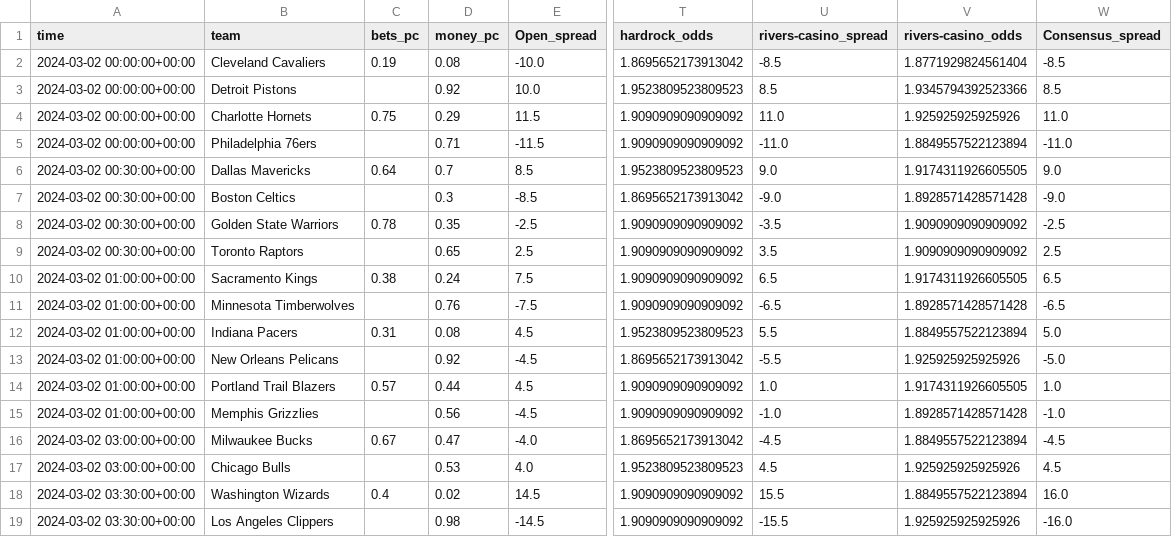
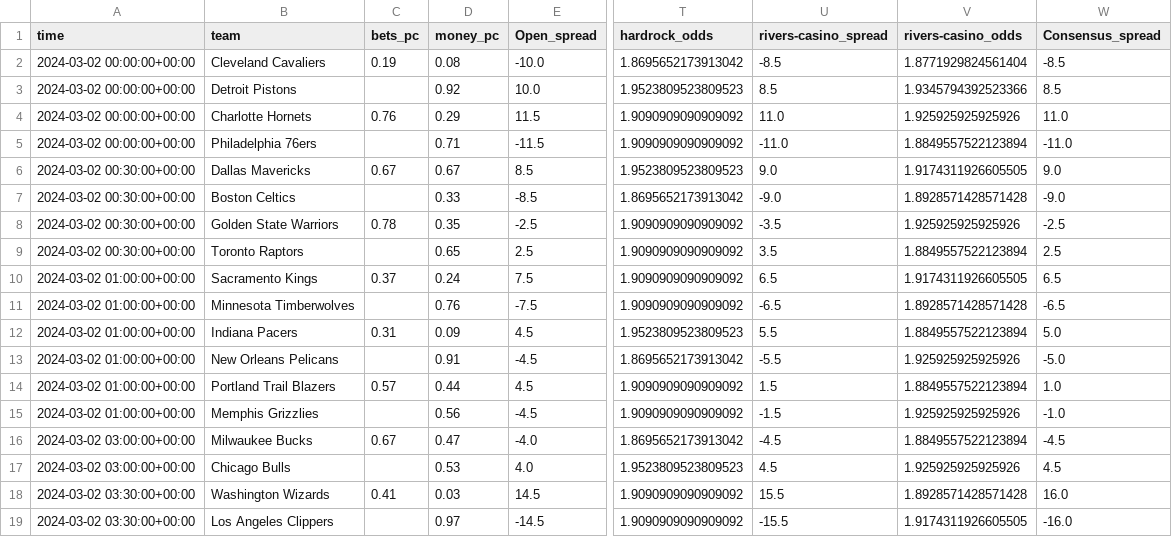
Before and after one commit to Donalcon/reverse_line_movement, a CSV file: nba_spread_df.csv, drawn as a sheet; only a part is shown, gaps mark what is left out; the diff names each change by its address in the sheet, - before the commit and + after, or states it on an @@ line.

```diff
--- a/nba_spread_df.csv
+++ b/nba_spread_df.csv
-C4 (bets_pc): 0.75
+C4 (bets_pc): 0.76
-C6 (bets_pc): 0.64
+C6 (bets_pc): 0.67
-D6 (money_pc): 0.7
+D6 (money_pc): 0.67
-D7 (money_pc): 0.3
+D7 (money_pc): 0.33
-V8 (rivers-casino_odds): 1.9090909090909092
+V8 (rivers-casino_odds): 1.925925925925926
-V9 (rivers-casino_odds): 1.9090909090909092
+V9 (rivers-casino_odds): 1.8849557522123894
-C10 (bets_pc): 0.38
+C10 (bets_pc): 0.37
-D12 (money_pc): 0.08
+D12 (money_pc): 0.09
-D13 (money_pc): 0.92
+D13 (money_pc): 0.91
-U14 (rivers-casino_spread): 1.0
+U14 (rivers-casino_spread): 1.5
-V14 (rivers-casino_odds): 1.9174311926605505
+V14 (rivers-casino_odds): 1.8849557522123894
-U15 (rivers-casino_spread): -1.0
+U15 (rivers-casino_spread): -1.5
-V15 (rivers-casino_odds): 1.8928571428571428
+V15 (rivers-casino_odds): 1.925925925925926
-C18 (bets_pc): 0.4
+C18 (bets_pc): 0.41
-D18 (money_pc): 0.02
+D18 (money_pc): 0.03
-V18 (rivers-casino_odds): 1.8849557522123894
+V18 (rivers-casino_odds): 1.8928571428571428
-D19 (money_pc): 0.98
+D19 (money_pc): 0.97
-V19 (rivers-casino_odds): 1.925925925925926
+V19 (rivers-casino_odds): 1.9174311926605505
```
Also changed, not shown: nba_total_df.csv.
